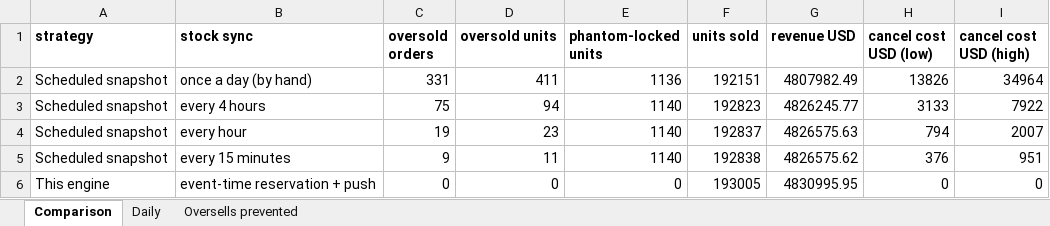
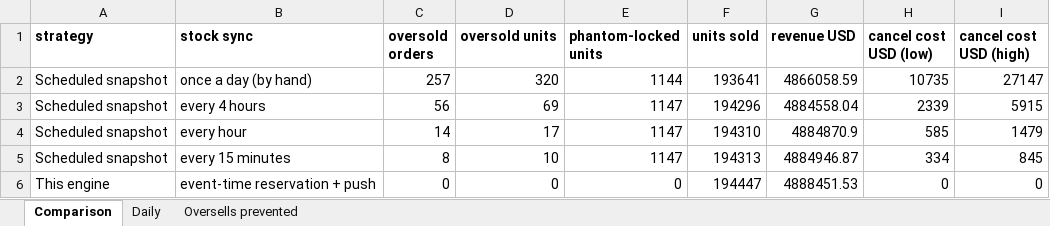
Before and after one commit to Zhigerisen/multi-channel-inventory-sync, an Excel workbook: out/07_Before_vs_After.xlsx, sheet Comparison, drawn as a sheet; values as stored, in another font and other column widths than the file's, no borders; the diff names each change by its address in the sheet, - before the commit and + after, or states it on an @@ line.

```diff
--- a/out/07_Before_vs_After.xlsx (sheet Comparison)
+++ b/out/07_Before_vs_After.xlsx (sheet Comparison)
-C2 (oversold orders): 331
+C2 (oversold orders): 257
-D2 (oversold units): 411
+D2 (oversold units): 320
-E2 (phantom-locked units): 1136
+E2 (phantom-locked units): 1144
-F2 (units sold): 192151
+F2 (units sold): 193641
-G2 (revenue USD): 4807982.49
+G2 (revenue USD): 4866058.59
-H2 (cancel cost USD (low)): 13826
+H2 (cancel cost USD (low)): 10735
-I2 (cancel cost USD (high)): 34964
+I2 (cancel cost USD (high)): 27147
-C3 (oversold orders): 75
+C3 (oversold orders): 56
-D3 (oversold units): 94
+D3 (oversold units): 69
-E3:E5 (phantom-locked units): 1140
+E3:E5 (phantom-locked units): 1147
-F3 (units sold): 192823
+F3 (units sold): 194296
-G3 (revenue USD): 4826245.77
+G3 (revenue USD): 4884558.04
-H3 (cancel cost USD (low)): 3133
+H3 (cancel cost USD (low)): 2339
-I3 (cancel cost USD (high)): 7922
+I3 (cancel cost USD (high)): 5915
-C4 (oversold orders): 19
+C4 (oversold orders): 14
-D4 (oversold units): 23
+D4 (oversold units): 17
-F4 (units sold): 192837
+F4 (units sold): 194310
-G4 (revenue USD): 4826575.63
+G4 (revenue USD): 4884870.9
-H4 (cancel cost USD (low)): 794
+H4 (cancel cost USD (low)): 585
-I4 (cancel cost USD (high)): 2007
+I4 (cancel cost USD (high)): 1479
-C5 (oversold orders): 9
+C5 (oversold orders): 8
-D5 (oversold units): 11
+D5 (oversold units): 10
-F5 (units sold): 192838
+F5 (units sold): 194313
-G5 (revenue USD): 4826575.62
+G5 (revenue USD): 4884946.87
-H5 (cancel cost USD (low)): 376
+H5 (cancel cost USD (low)): 334
-I5 (cancel cost USD (high)): 951
+I5 (cancel cost USD (high)): 845
-F6 (units sold): 193005
+F6 (units sold): 194447
-G6 (revenue USD): 4830995.95
+G6 (revenue USD): 4888451.53
```
Also changed, not shown: sheet Oversells prevented, sheet Daily, out/01_Inventory_Master.xlsx, out/03_Purchase_Order_Drafts.xlsx, 7 other files.
